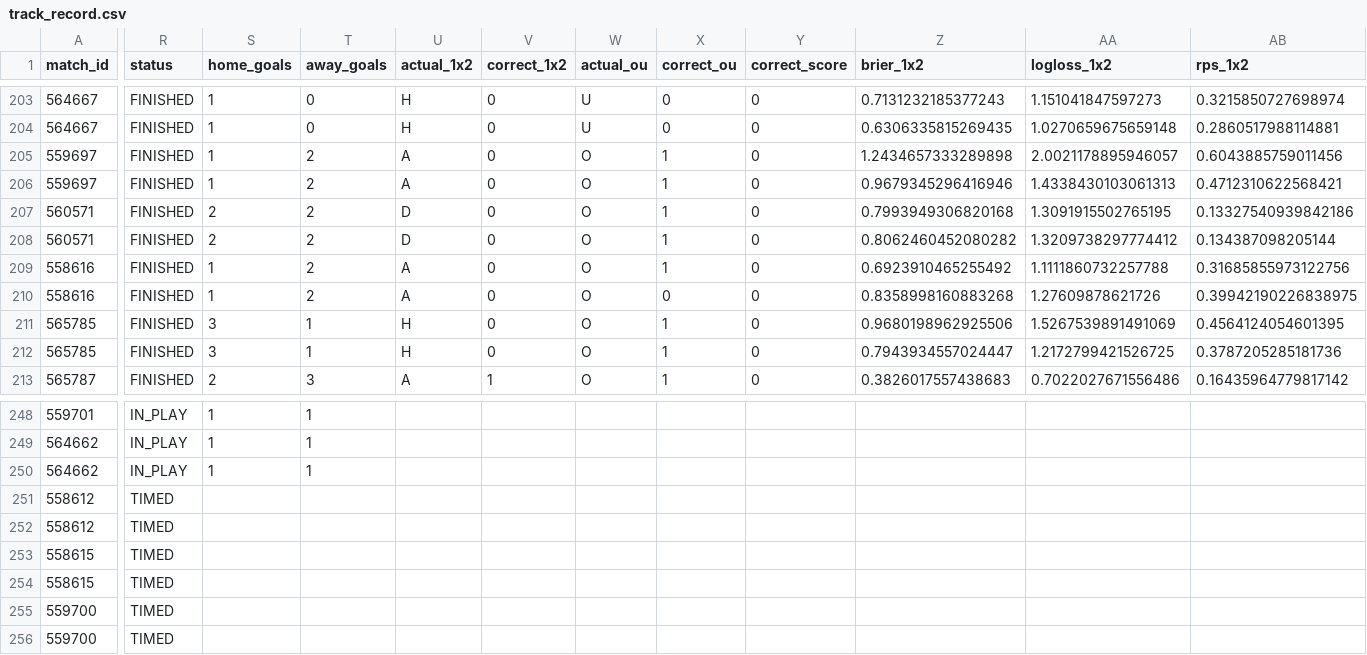
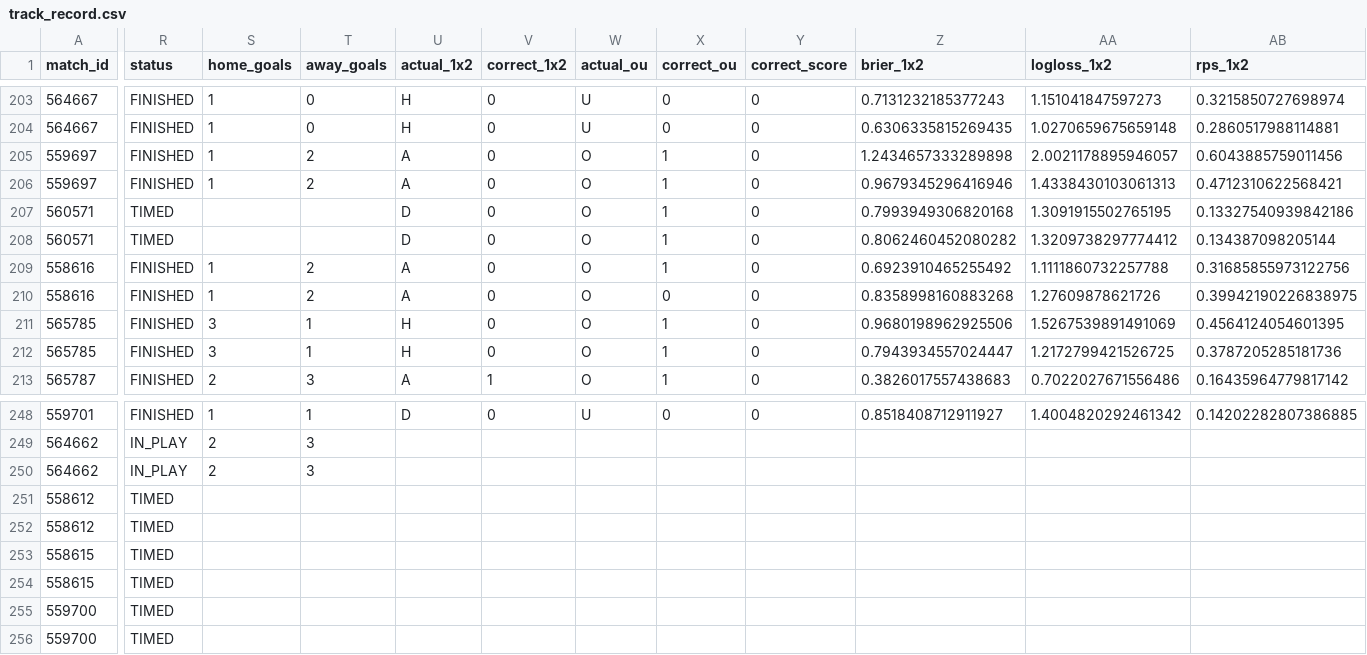
Before and after one commit to isaacruedabiota/FOOTBALL-PREDICTOR, a CSV file: track_record/track_record.csv, drawn as a sheet; only a part is shown, gaps mark what is left out; the diff covers the shown part only; the diff names each change by its address in the sheet, - before the commit and + after, or states it on an @@ line.

```diff
--- a/track_record/track_record.csv
+++ b/track_record/track_record.csv
-R207:R208 (status): FINISHED
+R207:R208 (status): TIMED
-S207:S208 (home_goals): 2
+S207:S208 (home_goals): (empty)
-T207:T208 (away_goals): 2
+T207:T208 (away_goals): (empty)
-R248 (status): IN_PLAY
+R248 (status): FINISHED
-U248 (actual_1x2): (empty)
+U248 (actual_1x2): D
-V248 (correct_1x2): (empty)
+V248 (correct_1x2): 0
-W248 (actual_ou): (empty)
+W248 (actual_ou): U
-X248 (correct_ou): (empty)
+X248 (correct_ou): 0
-Y248 (correct_score): (empty)
+Y248 (correct_score): 0
-Z248 (brier_1x2): (empty)
+Z248 (brier_1x2): 0.8518408712911927
-AA248 (logloss_1x2): (empty)
+AA248 (logloss_1x2): 1.4004820292461342
-AB248 (rps_1x2): (empty)
+AB248 (rps_1x2): 0.14202282807386885
-S249:S250 (home_goals): 1
+S249:S250 (home_goals): 2
-T249:T250 (away_goals): 1
+T249:T250 (away_goals): 3
```
Also changed, not shown: 49 edited cells elsewhere in this file, 1 other file.
